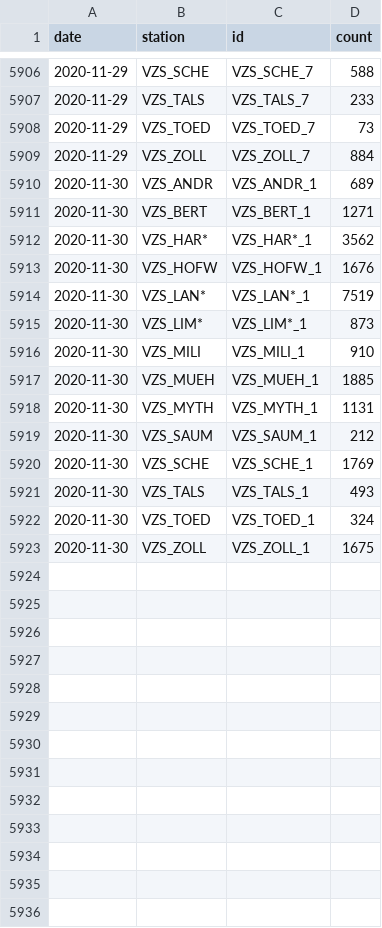
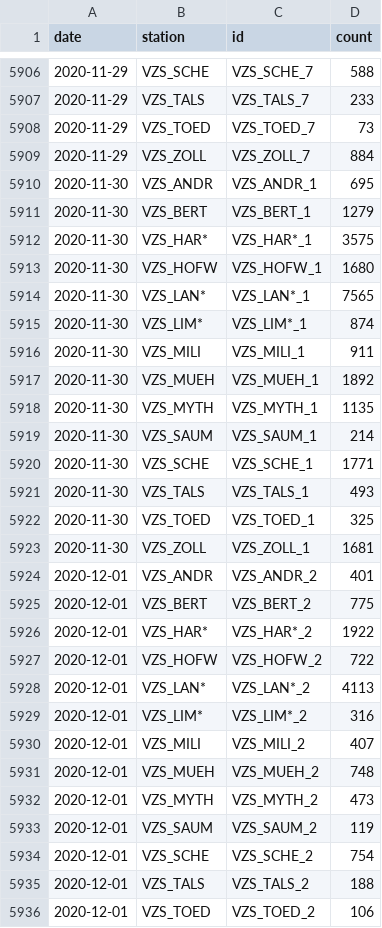
Before and after one commit to jwoLondon/mobv, a CSV file: data/zurich/StationDailyTimeSeries-Bicycle.csv, drawn as a sheet; only a part is shown, gaps mark what is left out; the diff covers the shown part only.

```diff
--- a/data/zurich/StationDailyTimeSeries-Bicycle.csv
+++ b/data/zurich/StationDailyTimeSeries-Bicycle.csv
@@ -5909,15 +5909,28 @@ date,station,id,count
 2020-11-29,VZS_ZOLL,VZS_ZOLL_7,884
-2020-11-30,VZS_ANDR,VZS_ANDR_1,689
-2020-11-30,VZS_BERT,VZS_BERT_1,1271
-2020-11-30,VZS_HAR*,VZS_HAR*_1,3562
-2020-11-30,VZS_HOFW,VZS_HOFW_1,1676
-2020-11-30,VZS_LAN*,VZS_LAN*_1,7519
-2020-11-30,VZS_LIM*,VZS_LIM*_1,873
-2020-11-30,VZS_MILI,VZS_MILI_1,910
-2020-11-30,VZS_MUEH,VZS_MUEH_1,1885
-2020-11-30,VZS_MYTH,VZS_MYTH_1,1131
-2020-11-30,VZS_SAUM,VZS_SAUM_1,212
-2020-11-30,VZS_SCHE,VZS_SCHE_1,1769
+2020-11-30,VZS_ANDR,VZS_ANDR_1,695
+2020-11-30,VZS_BERT,VZS_BERT_1,1279
+2020-11-30,VZS_HAR*,VZS_HAR*_1,3575
+2020-11-30,VZS_HOFW,VZS_HOFW_1,1680
+2020-11-30,VZS_LAN*,VZS_LAN*_1,7565
+2020-11-30,VZS_LIM*,VZS_LIM*_1,874
+2020-11-30,VZS_MILI,VZS_MILI_1,911
+2020-11-30,VZS_MUEH,VZS_MUEH_1,1892
+2020-11-30,VZS_MYTH,VZS_MYTH_1,1135
+2020-11-30,VZS_SAUM,VZS_SAUM_1,214
+2020-11-30,VZS_SCHE,VZS_SCHE_1,1771
 2020-11-30,VZS_TALS,VZS_TALS_1,493
-2020-11-30,VZS_TOED,VZS_TOED_1,324
-2020-11-30,VZS_ZOLL,VZS_ZOLL_1,1675
+2020-11-30,VZS_TOED,VZS_TOED_1,325
+2020-11-30,VZS_ZOLL,VZS_ZOLL_1,1681
+2020-12-01,VZS_ANDR,VZS_ANDR_2,401
+2020-12-01,VZS_BERT,VZS_BERT_2,775
+2020-12-01,VZS_HAR*,VZS_HAR*_2,1922
+2020-12-01,VZS_HOFW,VZS_HOFW_2,722
+2020-12-01,VZS_LAN*,VZS_LAN*_2,4113
+2020-12-01,VZS_LIM*,VZS_LIM*_2,316
+2020-12-01,VZS_MILI,VZS_MILI_2,407
+2020-12-01,VZS_MUEH,VZS_MUEH_2,748
+2020-12-01,VZS_MYTH,VZS_MYTH_2,473
+2020-12-01,VZS_SAUM,VZS_SAUM_2,119
+2020-12-01,VZS_SCHE,VZS_SCHE_2,754
+2020-12-01,VZS_TALS,VZS_TALS_2,188
+2020-12-01,VZS_TOED,VZS_TOED_2,106
```
Also changed, not shown: 1 added row elsewhere in this file, data/zurich/StationDailyTimeSeries-Foot.csv.
